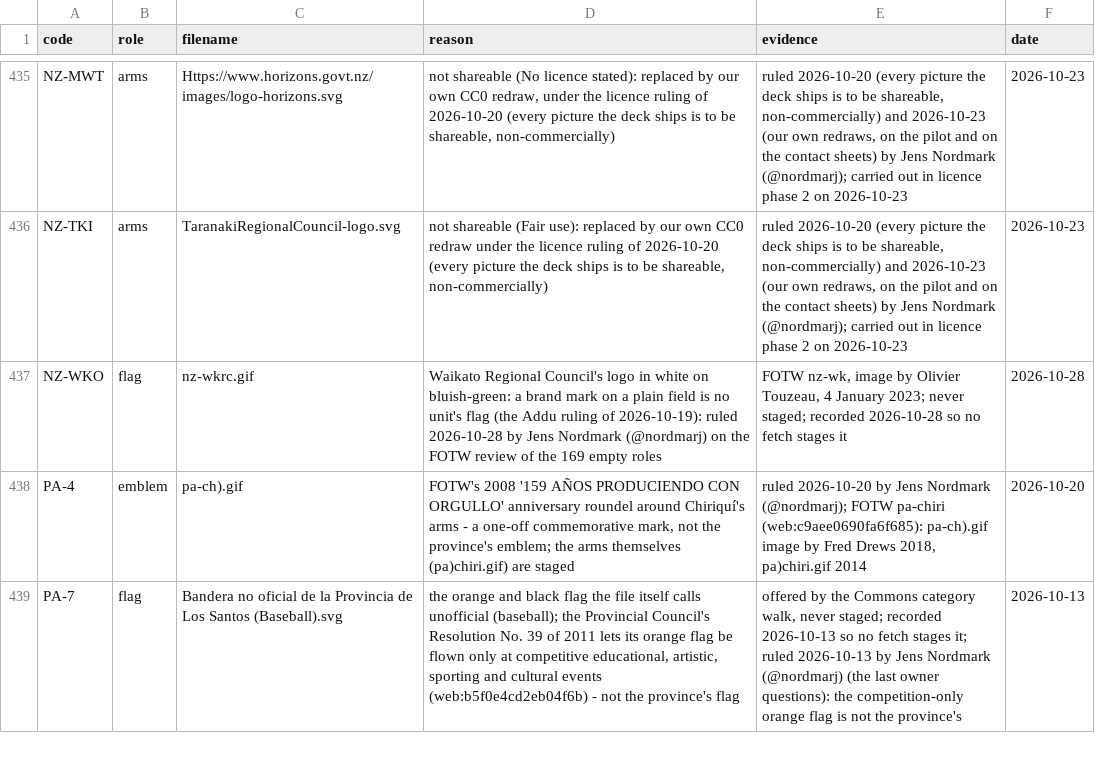
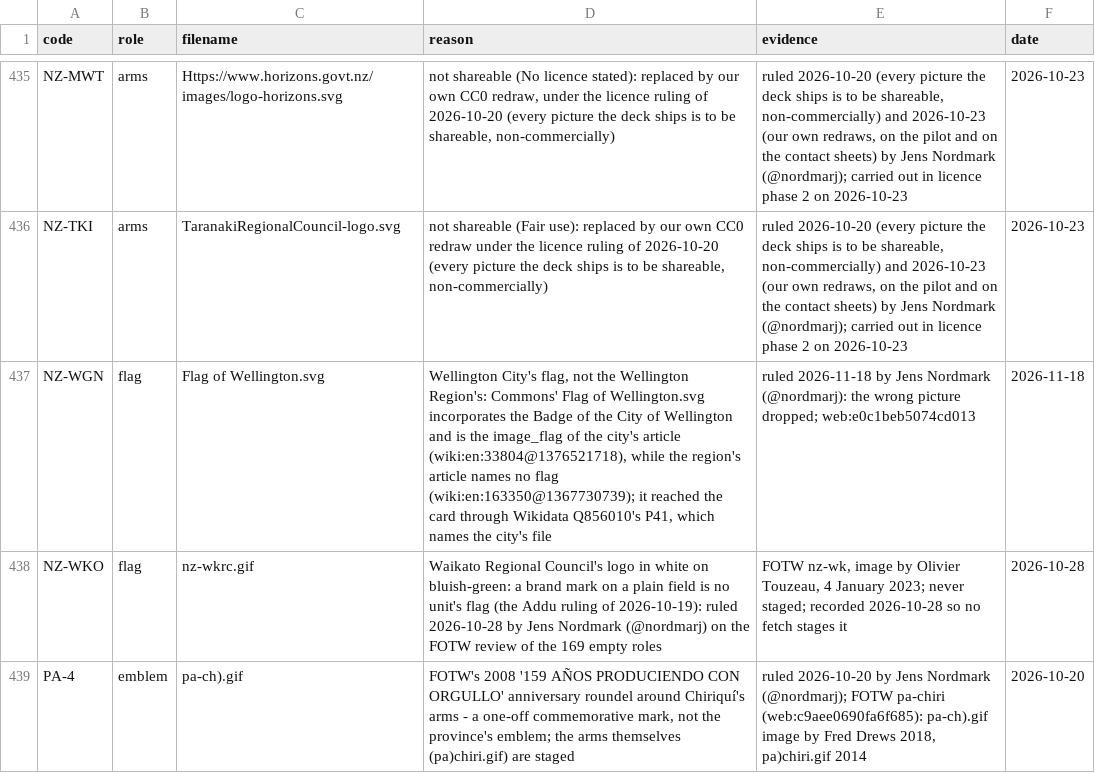
Before and after one commit to world-in-flashcards/data, a TSV file: rejected.tsv, drawn as a sheet; only a part is shown, gaps mark what is left out; the shorter side is filled out with more unchanged rows; the diff names each change by its address in the sheet, - before the commit and + after, or states it on an @@ line.

```diff
--- a/rejected.tsv
+++ b/rejected.tsv
+row 437: NZ-WGN | flag | Flag of Wellington.svg | Wellington City's flag, not the Wellington Region's: Commons' Flag of Wellington.svg incorporates the Badge of the City of Wellington and is the image_flag of the city's article (wiki:en:33804@1376521718), while the region's article names no flag (wiki:en:163350@1367730739); it reached the card through Wikidata Q856010's P41, which names the city's file | ruled 2026-11-18 by Jens Nordmark (@nordmarj): the wrong picture dropped; web:e0c1beb5074cd013 | 2026-11-18
```
Also changed, not shown: disputed_cards.tsv, m49_placements.tsv, 11 other files.
